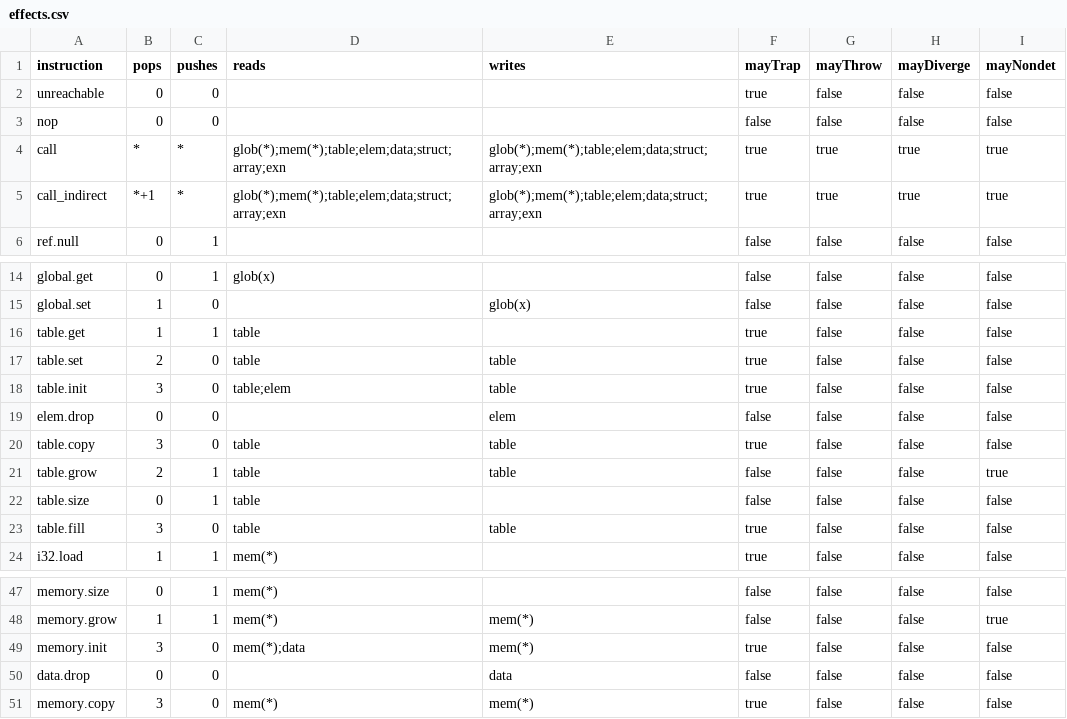
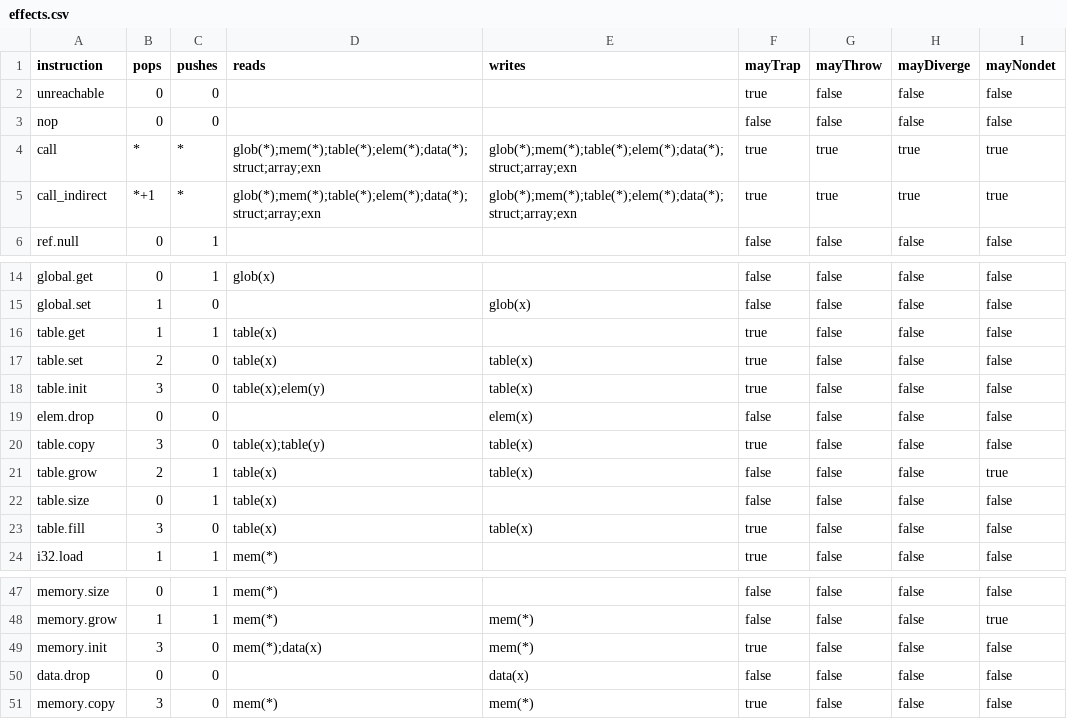
Before and after one commit to tamaroning/spectec, a CSV file: spectec/test-effects/expected/effects.csv, drawn as a sheet; only a part is shown, gaps mark what is left out.

Commit message:
field-sensitive analysis of tables, elems, datas

```diff
--- a/spectec/test-effects/expected/effects.csv
+++ b/spectec/test-effects/expected/effects.csv
@@ -3,4 +3,4 @@ unreachable,0,0,,,true,false,false,false
 nop,0,0,,,false,false,false,false
-call,*,*,glob(*);mem(*);table;elem;data;struct;array;exn,glob(*);mem(*);table;elem;data;struct;array;exn,true,true,true,true
-call_indirect,*+1,*,glob(*);mem(*);table;elem;data;struct;array;exn,glob(*);mem(*);table;elem;data;struct;array;exn,true,true,true,true
+call,*,*,glob(*);mem(*);table(*);elem(*);data(*);struct;array;exn,glob(*);mem(*);table(*);elem(*);data(*);struct;array;exn,true,true,true,true
+call_indirect,*+1,*,glob(*);mem(*);table(*);elem(*);data(*);struct;array;exn,glob(*);mem(*);table(*);elem(*);data(*);struct;array;exn,true,true,true,true
 ref.null,0,1,,,false,false,false,false
@@ -15,10 +15,10 @@ global.get,0,1,glob(x),,false,false,false,false
 global.set,1,0,,glob(x),false,false,false,false
-table.get,1,1,table,,true,false,false,false
-table.set,2,0,table,table,true,false,false,false
-table.init,3,0,table;elem,table,true,false,false,false
-elem.drop,0,0,,elem,false,false,false,false
-table.copy,3,0,table,table,true,false,false,false
-table.grow,2,1,table,table,false,false,false,true
-table.size,0,1,table,,false,false,false,false
-table.fill,3,0,table,table,true,false,false,false
+table.get,1,1,table(x),,true,false,false,false
+table.set,2,0,table(x),table(x),true,false,false,false
+table.init,3,0,table(x);elem(y),table(x),true,false,false,false
+elem.drop,0,0,,elem(x),false,false,false,false
+table.copy,3,0,table(x);table(y),table(x),true,false,false,false
+table.grow,2,1,table(x),table(x),false,false,false,true
+table.size,0,1,table(x),,false,false,false,false
+table.fill,3,0,table(x),table(x),true,false,false,false
 i32.load,1,1,mem(*),,true,false,false,false
@@ -48,4 +48,4 @@ memory.size,0,1,mem(*),,false,false,false,false
 memory.grow,1,1,mem(*),mem(*),false,false,false,true
-memory.init,3,0,mem(*);data,mem(*),true,false,false,false
-data.drop,0,0,,data,false,false,false,false
+memory.init,3,0,mem(*);data(x),mem(*),true,false,false,false
+data.drop,0,0,,data(x),false,false,false,false
 memory.copy,3,0,mem(*),mem(*),true,false,false,false
```
Also changed, not shown: 8 other files.
